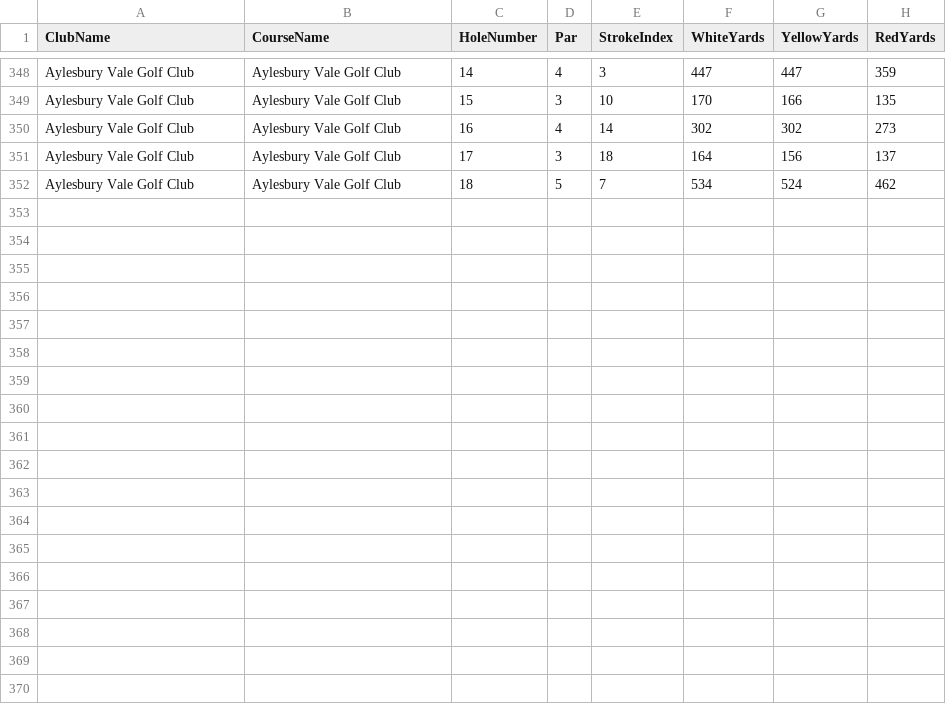
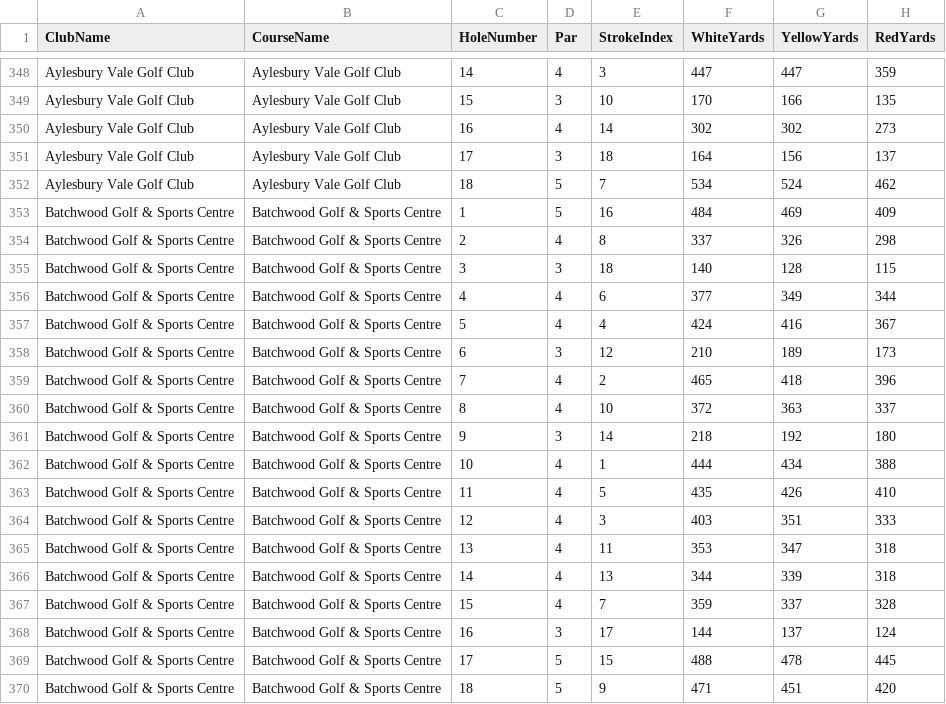
Before and after one commit to blumunki/GolfTrackerApp, a CSV file: GolfTrackerApp.Web/Data/Holes.csv, drawn as a sheet; only a part is shown, gaps mark what is left out; the diff names each change by its address in the sheet, - before the commit and + after, or states it on an @@ line.

Commit message:
Added data for Batchwood Golf & Sports Centre

```diff
--- a/GolfTrackerApp.Web/Data/Holes.csv
+++ b/GolfTrackerApp.Web/Data/Holes.csv
+row 353: Batchwood Golf & Sports Centre | Batchwood Golf & Sports Centre | 1 | 5 | 16 | 484 | 469 | 409
+row 354: Batchwood Golf & Sports Centre | Batchwood Golf & Sports Centre | 2 | 4 | 8 | 337 | 326 | 298
+row 355: Batchwood Golf & Sports Centre | Batchwood Golf & Sports Centre | 3 | 3 | 18 | 140 | 128 | 115
+row 356: Batchwood Golf & Sports Centre | Batchwood Golf & Sports Centre | 4 | 4 | 6 | 377 | 349 | 344
+row 357: Batchwood Golf & Sports Centre | Batchwood Golf & Sports Centre | 5 | 4 | 4 | 424 | 416 | 367
+row 358: Batchwood Golf & Sports Centre | Batchwood Golf & Sports Centre | 6 | 3 | 12 | 210 | 189 | 173
+row 359: Batchwood Golf & Sports Centre | Batchwood Golf & Sports Centre | 7 | 4 | 2 | 465 | 418 | 396
+row 360: Batchwood Golf & Sports Centre | Batchwood Golf & Sports Centre | 8 | 4 | 10 | 372 | 363 | 337
+row 361: Batchwood Golf & Sports Centre | Batchwood Golf & Sports Centre | 9 | 3 | 14 | 218 | 192 | 180
+row 362: Batchwood Golf & Sports Centre | Batchwood Golf & Sports Centre | 10 | 4 | 1 | 444 | 434 | 388
+row 363: Batchwood Golf & Sports Centre | Batchwood Golf & Sports Centre | 11 | 4 | 5 | 435 | 426 | 410
+row 364: Batchwood Golf & Sports Centre | Batchwood Golf & Sports Centre | 12 | 4 | 3 | 403 | 351 | 333
+row 365: Batchwood Golf & Sports Centre | Batchwood Golf & Sports Centre | 13 | 4 | 11 | 353 | 347 | 318
+row 366: Batchwood Golf & Sports Centre | Batchwood Golf & Sports Centre | 14 | 4 | 13 | 344 | 339 | 318
+row 367: Batchwood Golf & Sports Centre | Batchwood Golf & Sports Centre | 15 | 4 | 7 | 359 | 337 | 328
+row 368: Batchwood Golf & Sports Centre | Batchwood Golf & Sports Centre | 16 | 3 | 17 | 144 | 137 | 124
+row 369: Batchwood Golf & Sports Centre | Batchwood Golf & Sports Centre | 17 | 5 | 15 | 488 | 478 | 445
+row 370: Batchwood Golf & Sports Centre | Batchwood Golf & Sports Centre | 18 | 5 | 9 | 471 | 451 | 420
```
Also changed, not shown: GolfTrackerApp.Web/Data/GolfClubs.csv, GolfTrackerApp.Web/Data/GolfCourses.csv, 1 other file.
